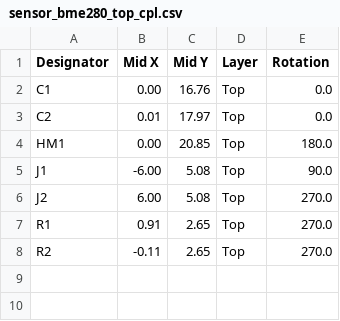
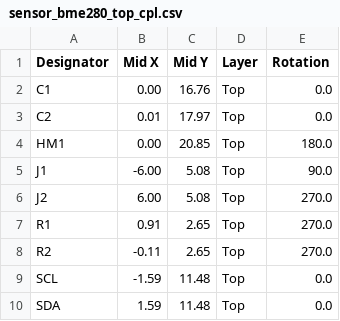
Before and after one commit to LaskaKit/BME280-temp-hum-press-Sensor, a CSV file: Production/sensor_bme280_top_cpl.csv, drawn as a sheet; the diff names each change by its address in the sheet, - before the commit and + after, or states it on an @@ line.

Commit message:
Update sensor_bme280_top_cpl.csv

```diff
--- a/Production/sensor_bme280_top_cpl.csv
+++ b/Production/sensor_bme280_top_cpl.csv
+row 9: SCL | -1.59 | 11.48 | Top | 0.0
+row 10: SDA | 1.59 | 11.48 | Top | 0.0
```
